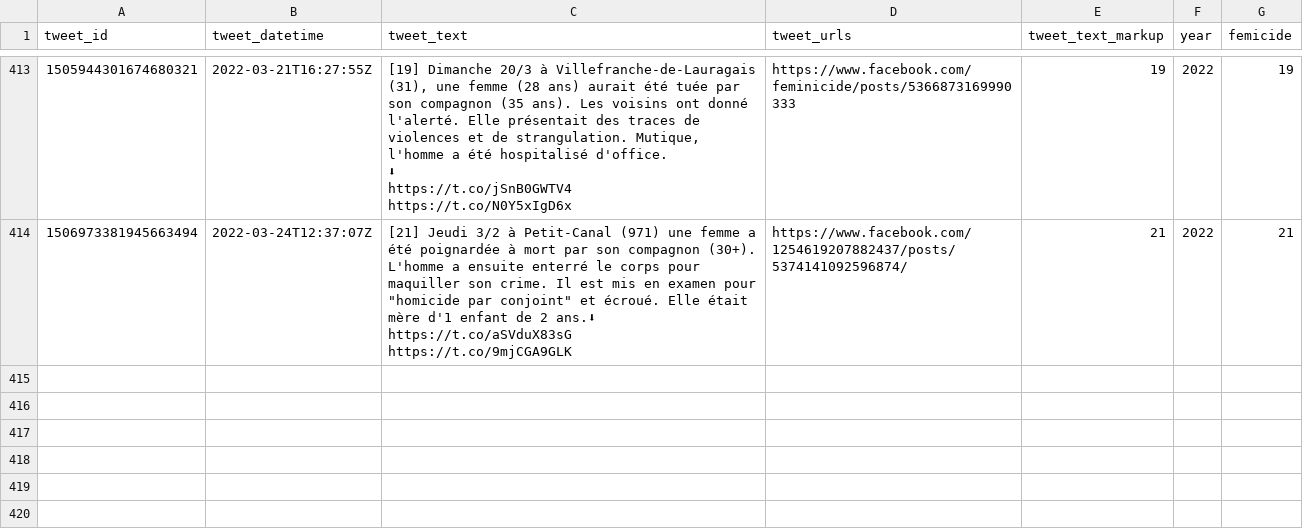
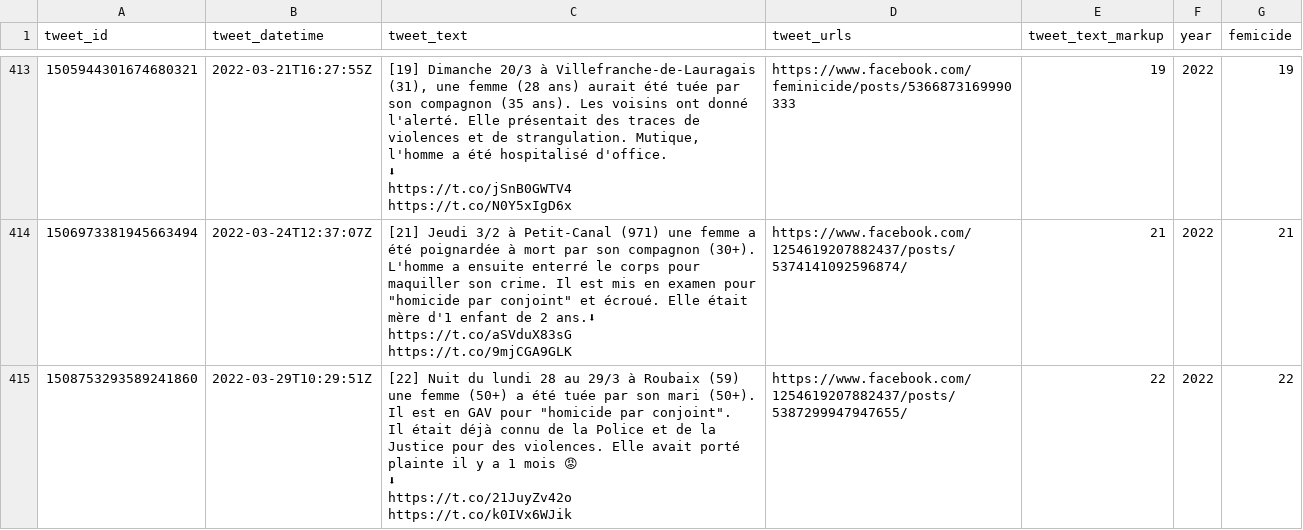
Before and after one commit to cedricbatailler/femicides_fr, a CSV file: data/femicide.csv, drawn as a sheet; only a part is shown, gaps mark what is left out; ↵ is a line break in a cell; the diff names each change by its address in the sheet, - before the commit and + after, or states it on an @@ line.

```diff
--- a/data/femicide.csv
+++ b/data/femicide.csv
+row 415: 1508753293589241860 | 2022-03-29T10:29:51Z | [22] Nuit du lundi 28 au 29/3 à Roubaix (59) une femme (50+) a été tuée par son mari (50+). ↵ Il est en GAV pour "homicide par conjoint". ↵ Il était déjà connu de la Police et de la Justice pour des violences. Elle avait porté plainte il y a 1 mois 😡 ↵ ⬇ ↵ https://t.co/21JuyZv42o https://t.co/k0IVx6WJik | https://www.facebook.com/1254619207882437/posts/5387299947947655/ | 22 | 2022 | 22
```
Also changed, not shown: 1 other file.
